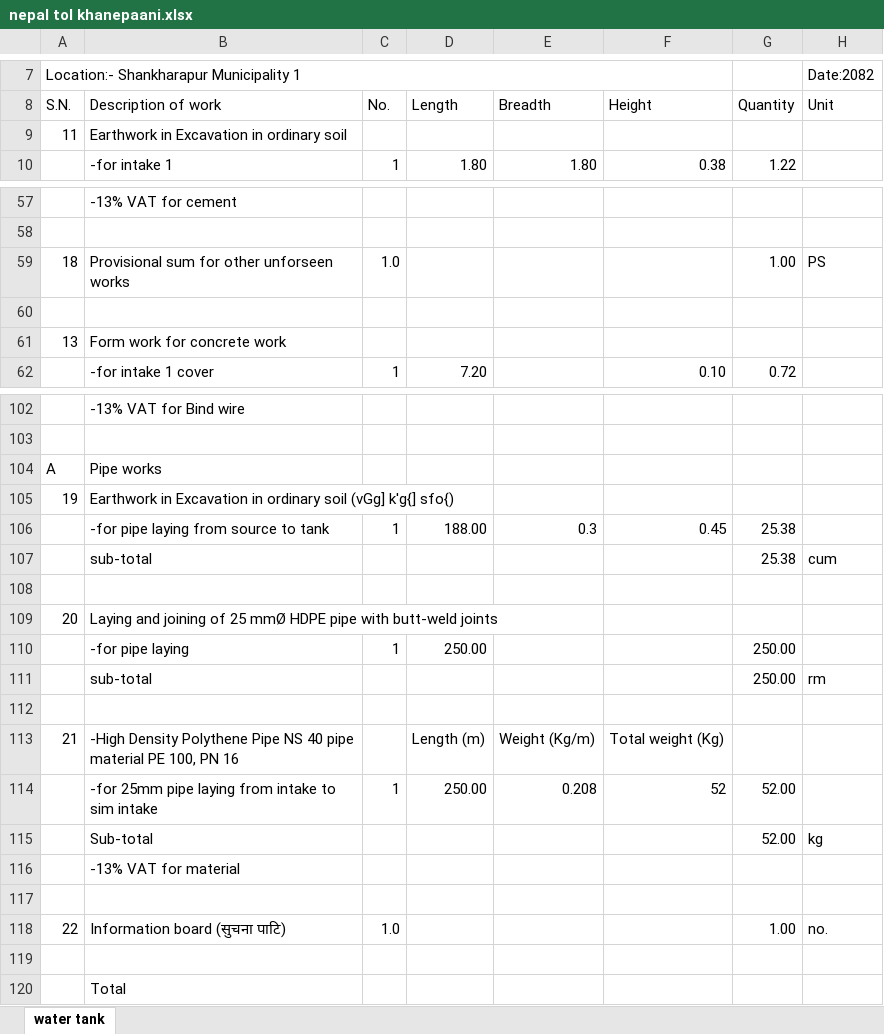
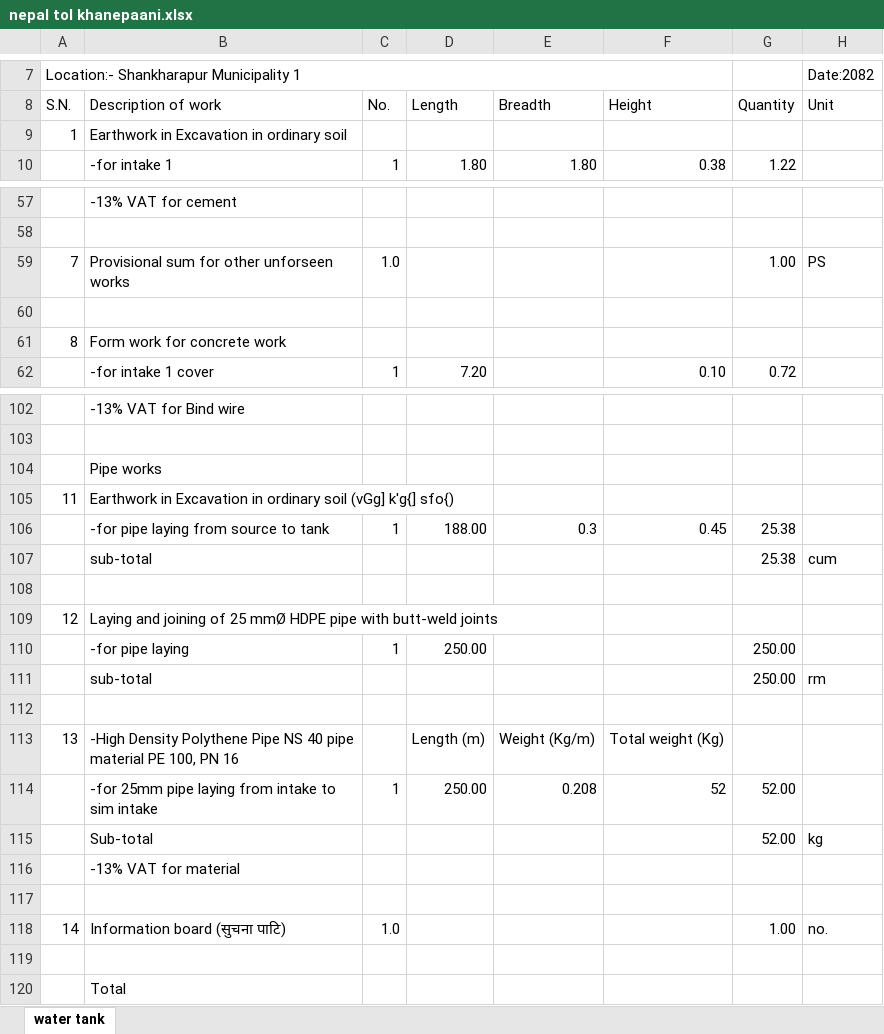
Before and after one commit to suwalcrystal/ward1, an Excel workbook: बजेट माग estimate/thekka/nepal tol khanepaani/nepal tol khanepaani.xlsx, sheet water tank, drawn as a sheet; only a part is shown, gaps mark what is left out; values as stored, in another font and other column widths than the file's, no cell formats; the diff covers the shown part only; the diff names each change by its address in the sheet, - before the commit and + after, or states it on an @@ line.

Commit message:
thekka site estimate and tinghare baato valuation

```diff
--- a/बजेट माग estimate/thekka/nepal tol khanepaani/nepal tol khanepaani.xlsx (sheet water tank)
+++ b/बजेट माग estimate/thekka/nepal tol khanepaani/nepal tol khanepaani.xlsx (sheet water tank)
-A9 (S.N.): 11
+A9 (S.N.): 1
-A59 (S.N.): 18
+A59 (S.N.): 7
-A61 (S.N.): 13
+A61 (S.N.): 8
-A104 (S.N.): A
+A104 (S.N.): (empty)
-A105 (S.N.): 19
+A105 (S.N.): 11
-A109 (S.N.): 20
+A109 (S.N.): 12
-A113 (S.N.): 21
+A113 (S.N.): 13
-A118 (S.N.): 22
+A118 (S.N.): 14
```
Also changed, not shown: 7 edited cells elsewhere in this sheet, cell formats, बजेट माग estimate/thekka/kerabaari khanepaani/केराबारी खानेपानी.xlsx, बजेट माग estimate/thekka/khanal tole khanepaani/chauki bhanjyang.xlsx, 31 other files.
